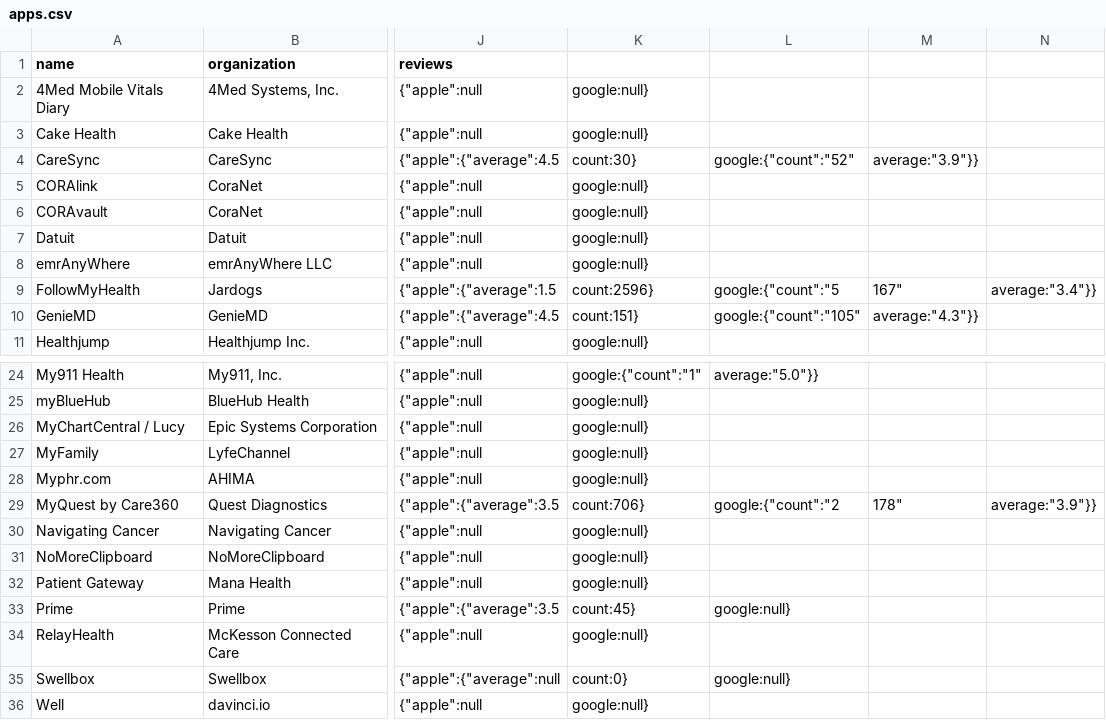
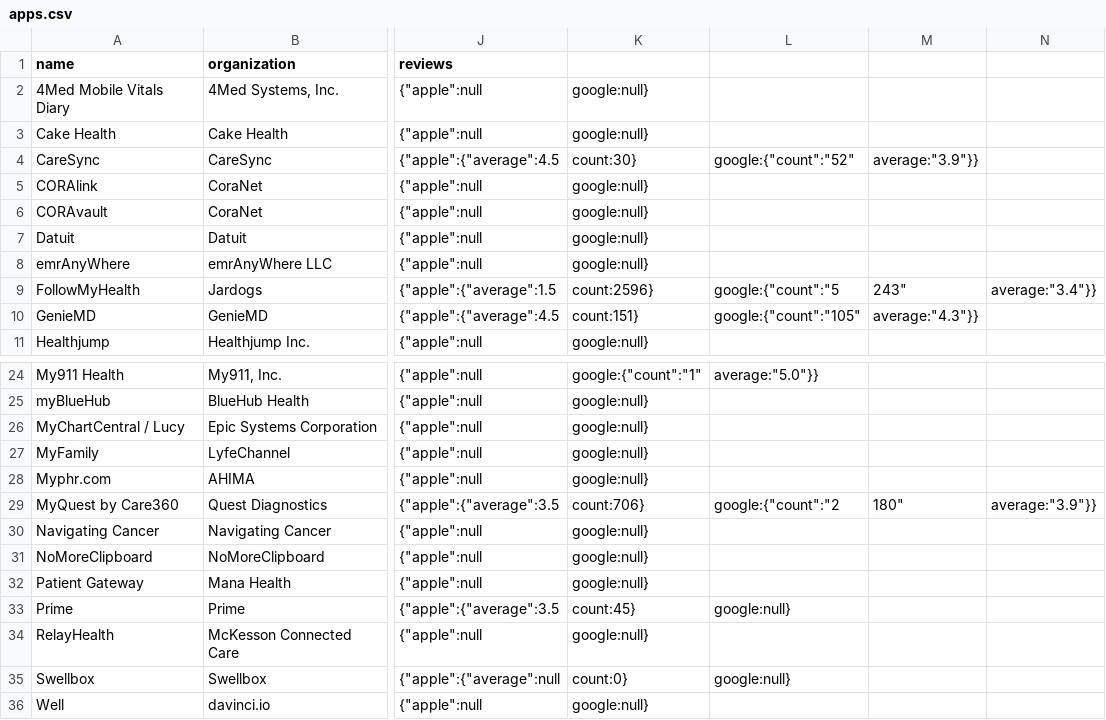
Before and after one commit to jingdong-li/connector, a CSV file: data/apps.csv, drawn as a sheet; only a part is shown, gaps mark what is left out; the diff names each change by its address in the sheet, - before the commit and + after, or states it on an @@ line.

Commit message:
update data for one or more profiles

```diff
--- a/data/apps.csv
+++ b/data/apps.csv
-M9: 167"
+M9: 243"
-M29: 178"
+M29: 180"
```
Also changed, not shown: 2 other files.
